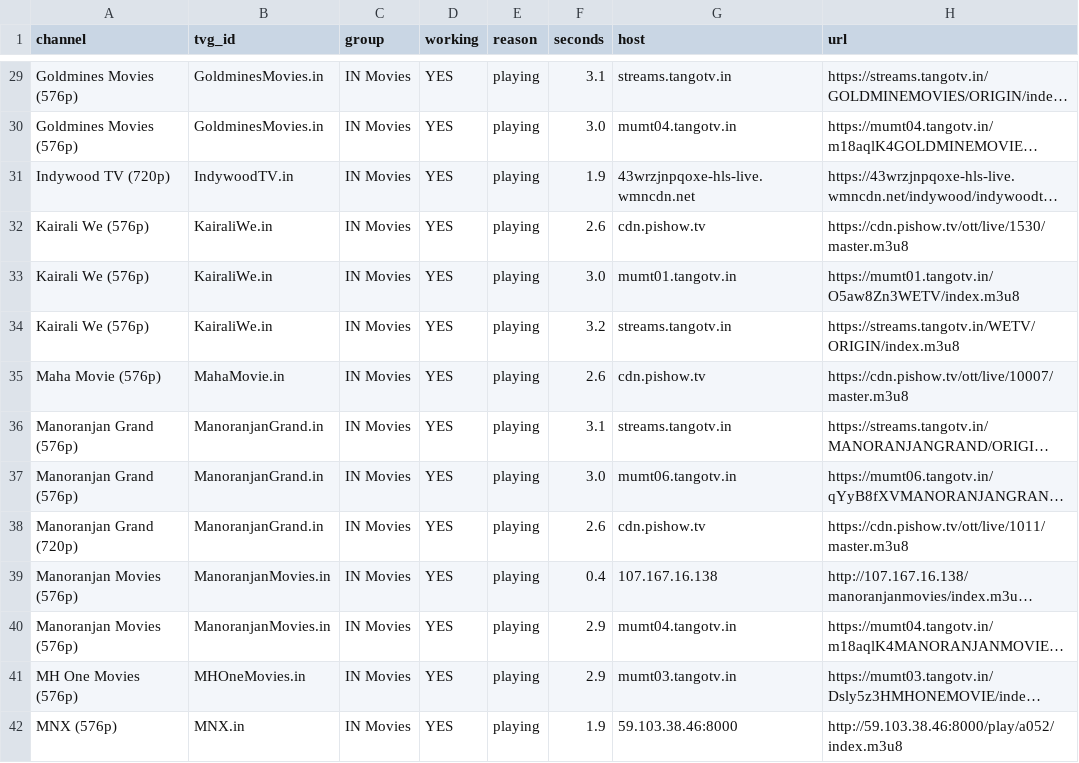
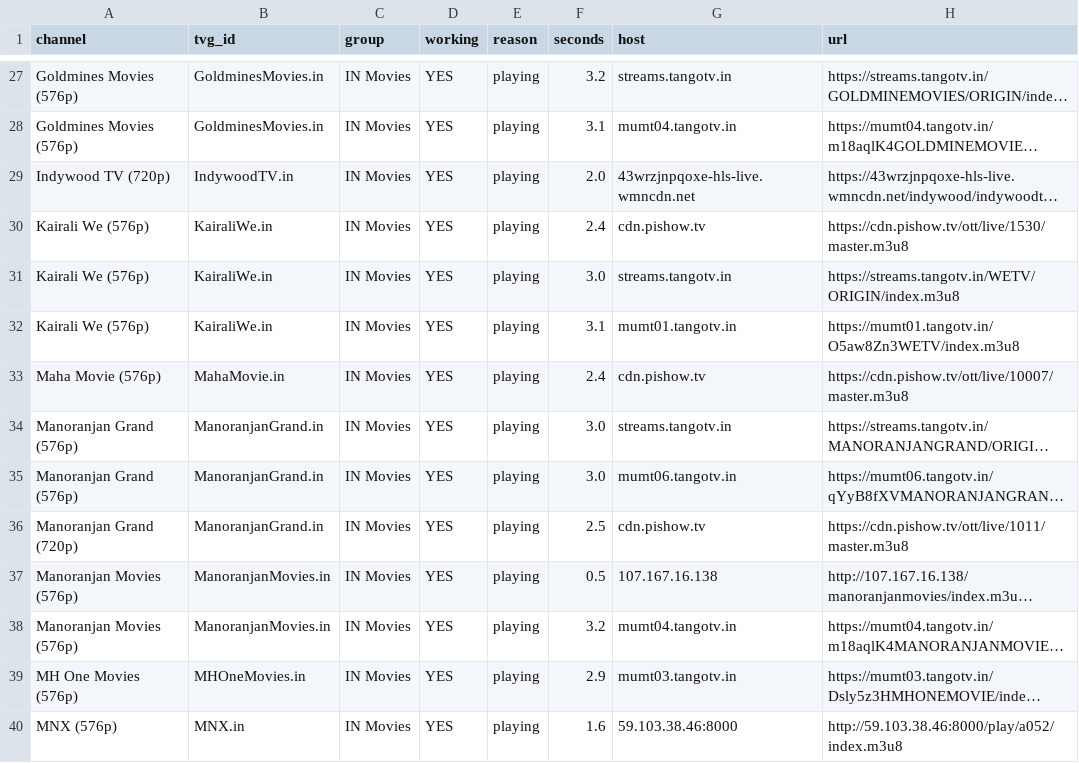
Before and after one commit to Inam321/tv, a CSV file: reports/movies-report.csv, drawn as a sheet; only a part is shown, gaps mark what is left out; long unchanged cells end in …; addresses are those after the commit; the diff covers the shown part only; the diff names each change by its address in the sheet, - before the commit and + after, or states it on an @@ line.

```diff
--- a/reports/movies-report.csv
+++ b/reports/movies-report.csv
-F27 (seconds): 3.1
+F27 (seconds): 3.2
-F28 (seconds): 3.0
+F28 (seconds): 3.1
-F29 (seconds): 1.9
+F29 (seconds): 2.0
-F30 (seconds): 2.6
+F30 (seconds): 2.4
-G31 (host): mumt01.tangotv.in
+G31 (host): streams.tangotv.in
-H31 (url): https://mumt01.tangotv.in/O5aw8Zn3WETV/index.m3u8
+H31 (url): https://streams.tangotv.in/WETV/ORIGIN/index.m3u8
-F32 (seconds): 3.2
+F32 (seconds): 3.1
-G32 (host): streams.tangotv.in
+G32 (host): mumt01.tangotv.in
-H32 (url): https://streams.tangotv.in/WETV/ORIGIN/index.m3u8
+H32 (url): https://mumt01.tangotv.in/O5aw8Zn3WETV/index.m3u8
-F33 (seconds): 2.6
+F33 (seconds): 2.4
-F34 (seconds): 3.1
+F34 (seconds): 3.0
-F36 (seconds): 2.6
+F36 (seconds): 2.5
-F37 (seconds): 0.4
+F37 (seconds): 0.5
-F38 (seconds): 2.9
+F38 (seconds): 3.2
-F40 (seconds): 1.9
+F40 (seconds): 1.6
```
Also changed, not shown: 7 added rows, 7 removed rows and 65 edited cells elsewhere in this file, reports/documentary-report.csv, reports/entertainment-report.csv, 18 other files.
